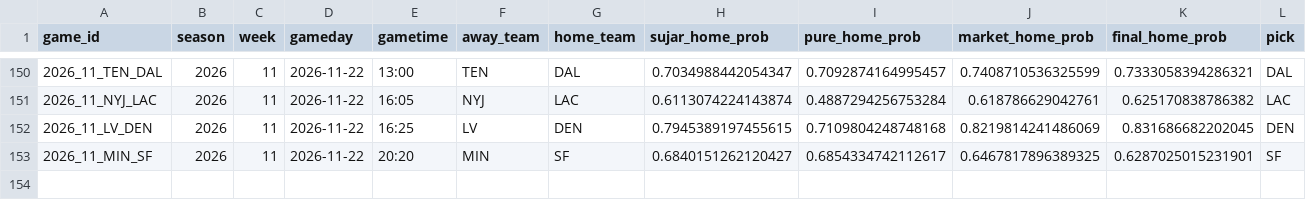
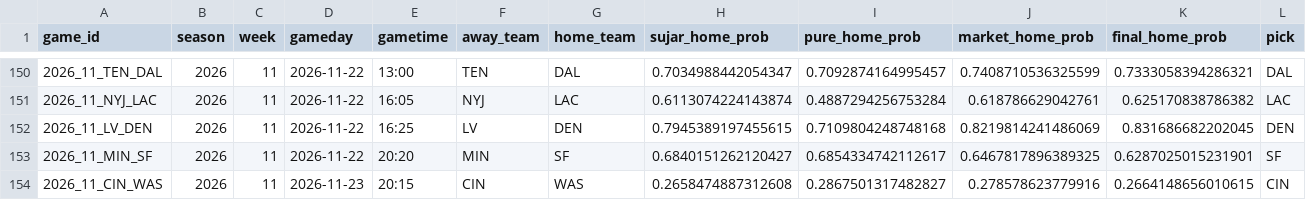
Before and after one commit to levine26/nfl-forecast-model, a CSV file: outputs/prediction_history.csv, drawn as a sheet; only a part is shown, gaps mark what is left out; rows hold the shown columns only; the diff names each change by its address in the sheet, - before the commit and + after, or states it on an @@ line.

```diff
--- a/outputs/prediction_history.csv
+++ b/outputs/prediction_history.csv
+row 154: 2026_11_CIN_WAS | 2026 | 11 | 2026-11-23 | 20:15 | CIN | WAS | 0.2658474887312608 | 0.2867501317482827 | 0.278578623779916 | 0.2664148656010615 | CIN
```
Also changed, not shown: outputs/this_week.csv, 3 other files.
